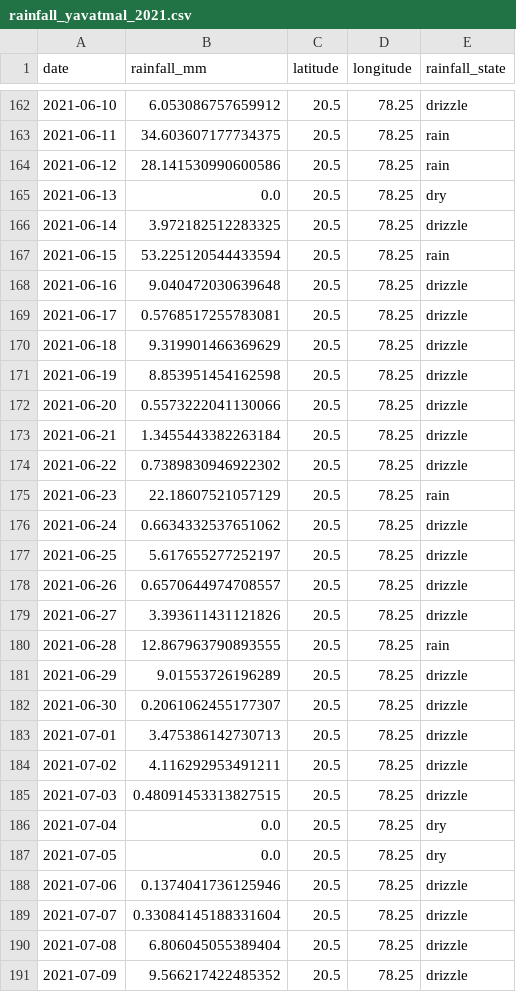
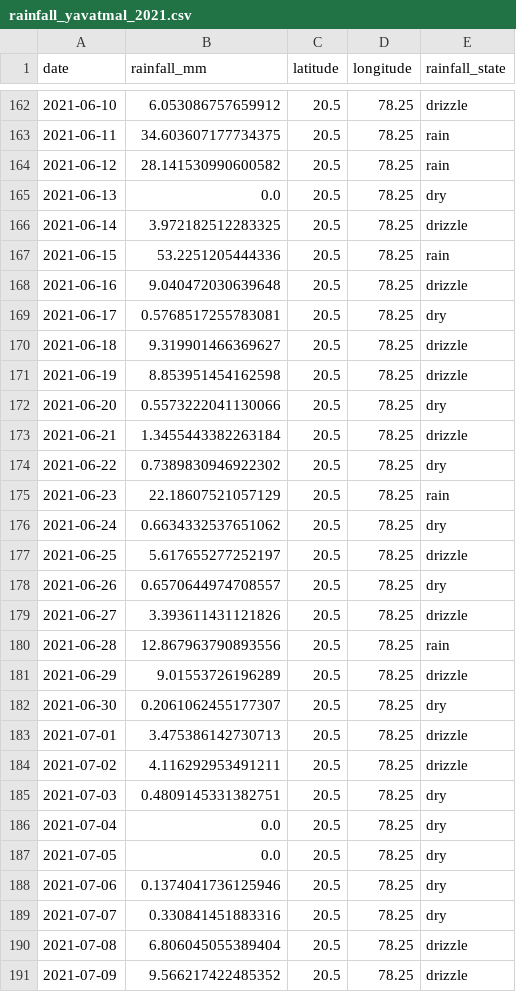
Before and after one commit to Dhayusitha-cl/AgriNova-, a CSV file: data/processed/rainfall_yavatmal_2021.csv, drawn as a sheet; only a part is shown, gaps mark what is left out; the diff covers the shown part only.

```diff
--- a/data/processed/rainfall_yavatmal_2021.csv
+++ b/data/processed/rainfall_yavatmal_2021.csv
@@ -163,28 +163,28 @@ date,rainfall_mm,latitude,longitude,rainfall_state
 2021-06-11,34.603607177734375,20.5,78.25,rain
-2021-06-12,28.141530990600586,20.5,78.25,rain
+2021-06-12,28.141530990600582,20.5,78.25,rain
 2021-06-13,0.0,20.5,78.25,dry
 2021-06-14,3.972182512283325,20.5,78.25,drizzle
-2021-06-15,53.225120544433594,20.5,78.25,rain
+2021-06-15,53.2251205444336,20.5,78.25,rain
 2021-06-16,9.040472030639648,20.5,78.25,drizzle
-2021-06-17,0.5768517255783081,20.5,78.25,drizzle
-2021-06-18,9.319901466369629,20.5,78.25,drizzle
+2021-06-17,0.5768517255783081,20.5,78.25,dry
+2021-06-18,9.319901466369627,20.5,78.25,drizzle
 2021-06-19,8.853951454162598,20.5,78.25,drizzle
-2021-06-20,0.5573222041130066,20.5,78.25,drizzle
+2021-06-20,0.5573222041130066,20.5,78.25,dry
 2021-06-21,1.3455443382263184,20.5,78.25,drizzle
-2021-06-22,0.7389830946922302,20.5,78.25,drizzle
+2021-06-22,0.7389830946922302,20.5,78.25,dry
 2021-06-23,22.18607521057129,20.5,78.25,rain
-2021-06-24,0.6634332537651062,20.5,78.25,drizzle
+2021-06-24,0.6634332537651062,20.5,78.25,dry
 2021-06-25,5.617655277252197,20.5,78.25,drizzle
-2021-06-26,0.6570644974708557,20.5,78.25,drizzle
+2021-06-26,0.6570644974708557,20.5,78.25,dry
 2021-06-27,3.393611431121826,20.5,78.25,drizzle
-2021-06-28,12.867963790893555,20.5,78.25,rain
+2021-06-28,12.867963790893556,20.5,78.25,rain
 2021-06-29,9.01553726196289,20.5,78.25,drizzle
-2021-06-30,0.2061062455177307,20.5,78.25,drizzle
+2021-06-30,0.2061062455177307,20.5,78.25,dry
 2021-07-01,3.475386142730713,20.5,78.25,drizzle
 2021-07-02,4.116292953491211,20.5,78.25,drizzle
-2021-07-03,0.48091453313827515,20.5,78.25,drizzle
+2021-07-03,0.4809145331382751,20.5,78.25,dry
 2021-07-04,0.0,20.5,78.25,dry
 2021-07-05,0.0,20.5,78.25,dry
-2021-07-06,0.1374041736125946,20.5,78.25,drizzle
-2021-07-07,0.33084145188331604,20.5,78.25,drizzle
+2021-07-06,0.1374041736125946,20.5,78.25,dry
+2021-07-07,0.330841451883316,20.5,78.25,dry
 2021-07-08,6.806045055389404,20.5,78.25,drizzle
```
Also changed, not shown: 45 edited cells elsewhere in this file, data/processed/rainfall_yavatmal_2019.csv, data/processed/rainfall_yavatmal_2020.csv, 9 other files.
